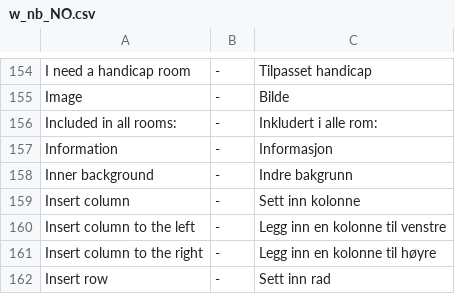
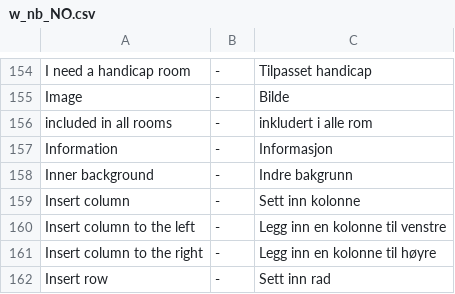
Before and after one commit to tamzidoronno/zaui-v4, a CSV file: com.getshop.client/ROOT/translation/w_nb_NO.csv, drawn as a sheet; only a part is shown, gaps mark what is left out.

```diff
--- a/com.getshop.client/ROOT/translation/w_nb_NO.csv
+++ b/com.getshop.client/ROOT/translation/w_nb_NO.csv
@@ -155,3 +155,3 @@ I need a handicap room;-;Tilpasset handicap
 Image;-;Bilde
-Included in all rooms:;-;Inkludert i alle rom:
+included in all rooms;-;inkludert i alle rom
 Information;-;Informasjon
```
Also changed, not shown: 8 other files.
